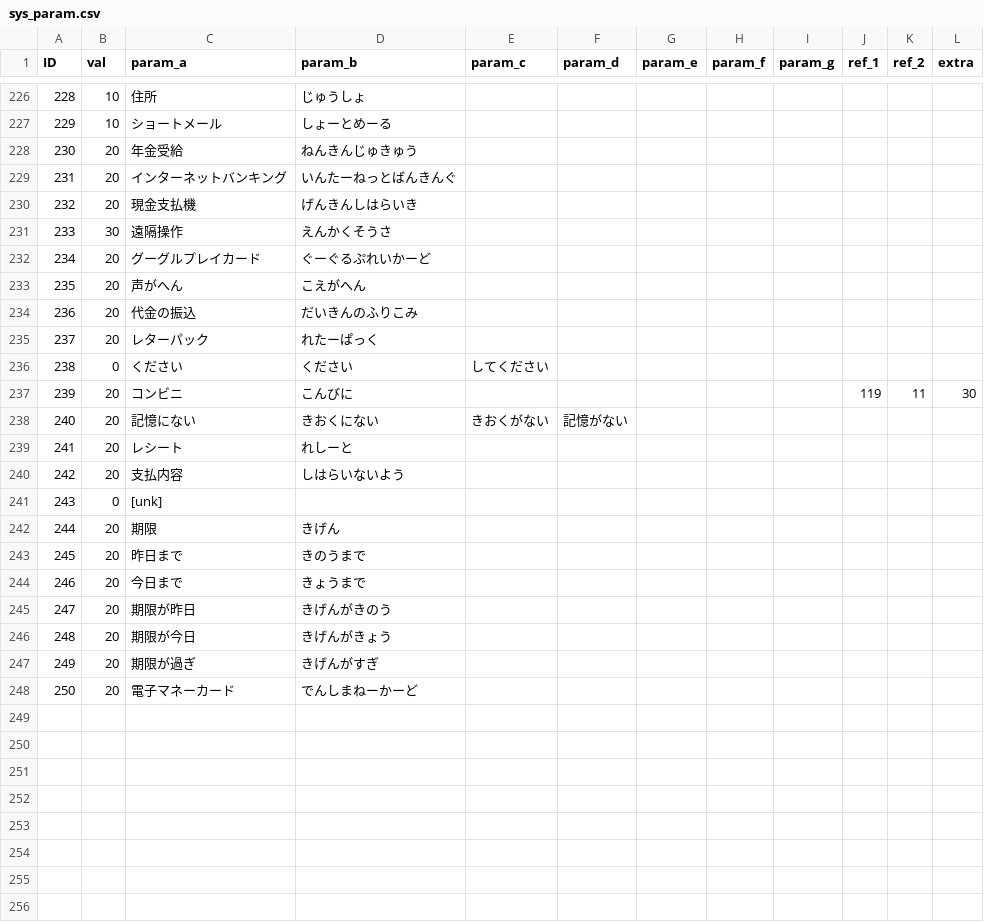
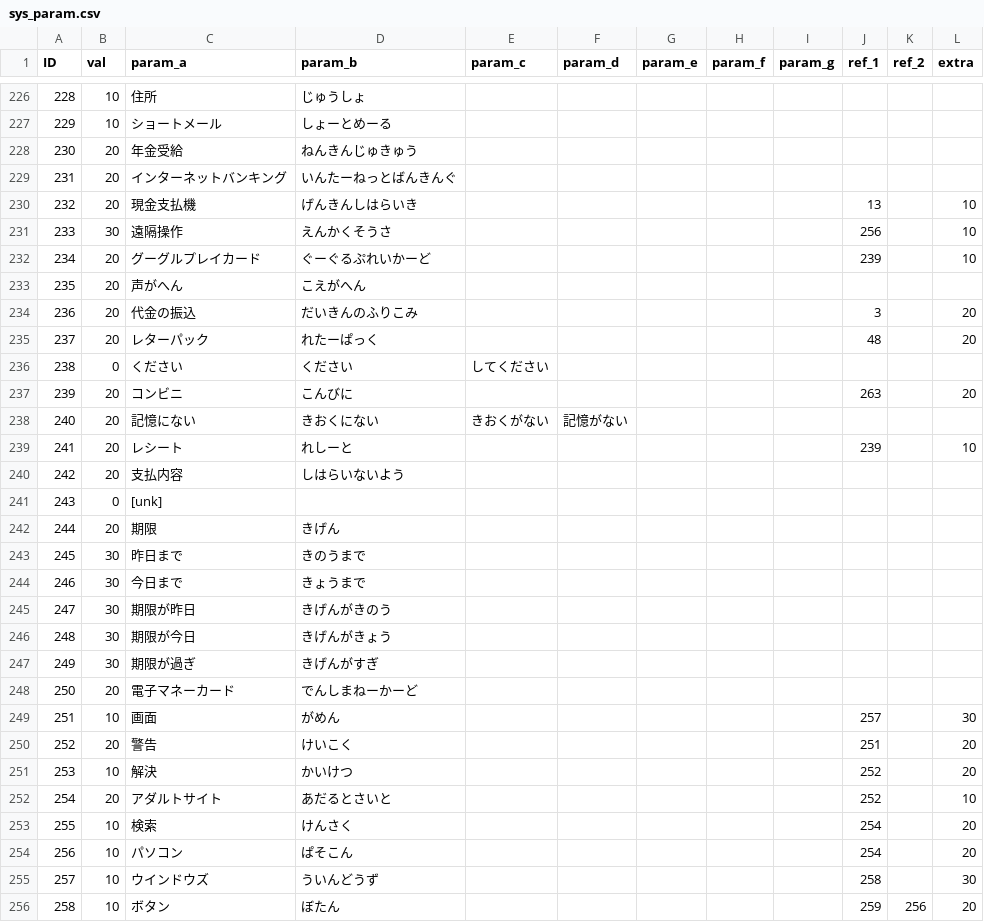
Before and after one commit to TakanoSoft/AppConfigData, a CSV file: sys_param.csv, drawn as a sheet; only a part is shown, gaps mark what is left out; the diff covers the shown part only.

Commit message:
Add files via upload

```diff
--- a/sys_param.csv
+++ b/sys_param.csv
@@ -229,12 +229,12 @@ ID,val,param_a,param_b,param_c,param_d,param_e,param_f,param_g,ref_1,ref_2,extra
 231,20,インターネットバンキング,いんたーねっとばんきんぐ,,,,,,,,
-232,20,現金支払機,げんきんしはらいき,,,,,,,,
-233,30,遠隔操作,えんかくそうさ,,,,,,,,
-234,20,グーグルプレイカード,ぐーぐるぷれいかーど,,,,,,,,
+232,20,現金支払機,げんきんしはらいき,,,,,,13,,10
+233,30,遠隔操作,えんかくそうさ,,,,,,256,,10
+234,20,グーグルプレイカード,ぐーぐるぷれいかーど,,,,,,239,,10
 235,20,声がへん,こえがへん,,,,,,,,
-236,20,代金の振込,だいきんのふりこみ,,,,,,,,
-237,20,レターパック,れたーぱっく,,,,,,,,
+236,20,代金の振込,だいきんのふりこみ,,,,,,3,,20
+237,20,レターパック,れたーぱっく,,,,,,48,,20
 238,0,ください,ください,してください,,,,,,,
-239,20,コンビニ,こんびに,,,,,,119,11,30
+239,20,コンビニ,こんびに,,,,,,263,,20
 240,20,記憶にない,きおくにない,きおくがない,記憶がない,,,,,,
-241,20,レシート,れしーと,,,,,,,,
+241,20,レシート,れしーと,,,,,,239,,10
 242,20,支払内容,しはらいないよう,,,,,,,,
@@ -242,7 +242,15 @@ ID,val,param_a,param_b,param_c,param_d,param_e,param_f,param_g,ref_1,ref_2,extra
 244,20,期限,きげん,,,,,,,,
-245,20,昨日まで,きのうまで,,,,,,,,
-246,20,今日まで,きょうまで,,,,,,,,
-247,20,期限が昨日,きげんがきのう,,,,,,,,
-248,20,期限が今日,きげんがきょう,,,,,,,,
-249,20,期限が過ぎ,きげんがすぎ,,,,,,,,
+245,30,昨日まで,きのうまで,,,,,,,,
+246,30,今日まで,きょうまで,,,,,,,,
+247,30,期限が昨日,きげんがきのう,,,,,,,,
+248,30,期限が今日,きげんがきょう,,,,,,,,
+249,30,期限が過ぎ,きげんがすぎ,,,,,,,,
 250,20,電子マネーカード,でんしまねーかーど,,,,,,,,
+251,10,画面,がめん,,,,,,257,,30
+252,20,警告,けいこく,,,,,,251,,20
+253,10,解決,かいけつ,,,,,,252,,20
+254,20,アダルトサイト,あだるとさいと,,,,,,252,,10
+255,10,検索,けんさく,,,,,,254,,20
+256,10,パソコン,ぱそこん,,,,,,254,,20
+257,10,ウインドウズ,ういんどうず,,,,,,258,,30
+258,10,ボタン,ぼたん,,,,,,259,256,20
```
Also changed, not shown: 7 added rows and 59 edited cells elsewhere in this file.
